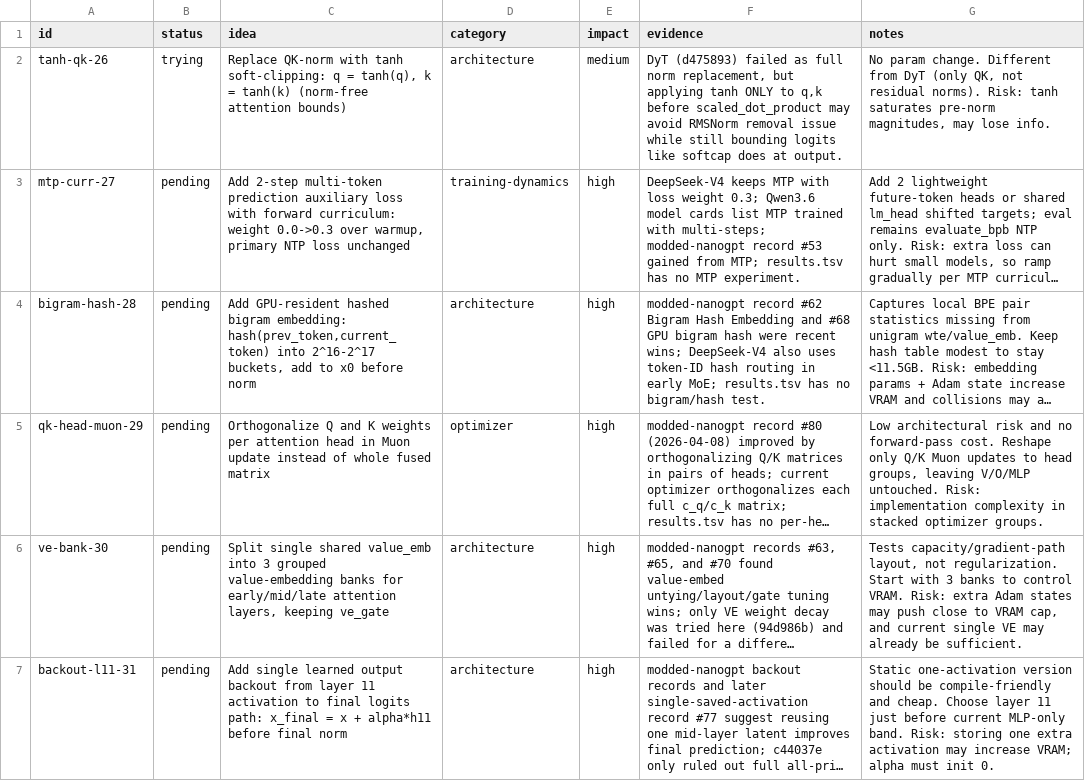
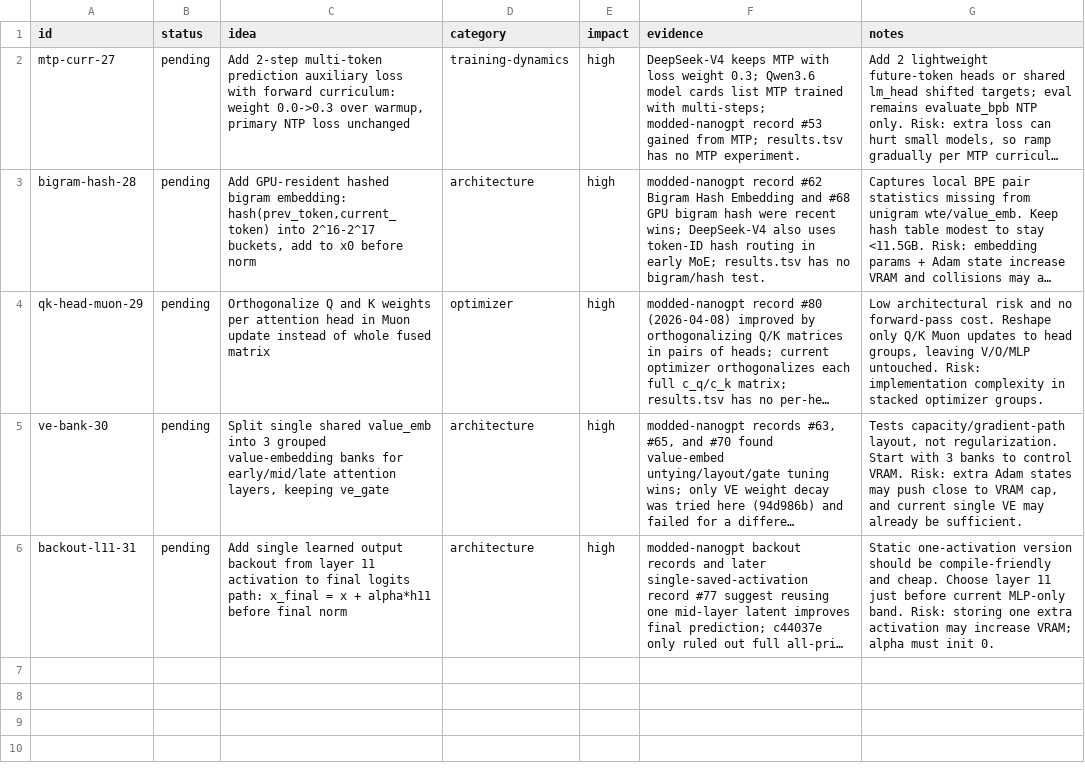
Before and after one commit to Djordje-Stojanovic/TrainRTX5070_200MTokens, a TSV file: ideas.tsv, drawn as a sheet; long unchanged cells end in …; the diff names each change by its address in the sheet, - before the commit and + after, or states it on an @@ line.

Commit message:
ideas: remove tanh-qk-26 (tried)

```diff
--- a/ideas.tsv
+++ b/ideas.tsv
-row 2: tanh-qk-26 | trying | Replace QK-norm with tanh soft-clipping: q = tanh(q), k = tanh(k) (norm-free attention bounds) | architecture | medium | DyT (d475893) failed as full norm replacement, but applying tanh ONLY to q,k before scaled_dot_product may avoid RMSNorm removal issue while still bounding logits like softcap does at output. | No param change. Different from DyT (only QK, not residual norms). Risk: tanh saturates pre-norm magnitudes, may lose info.
```
